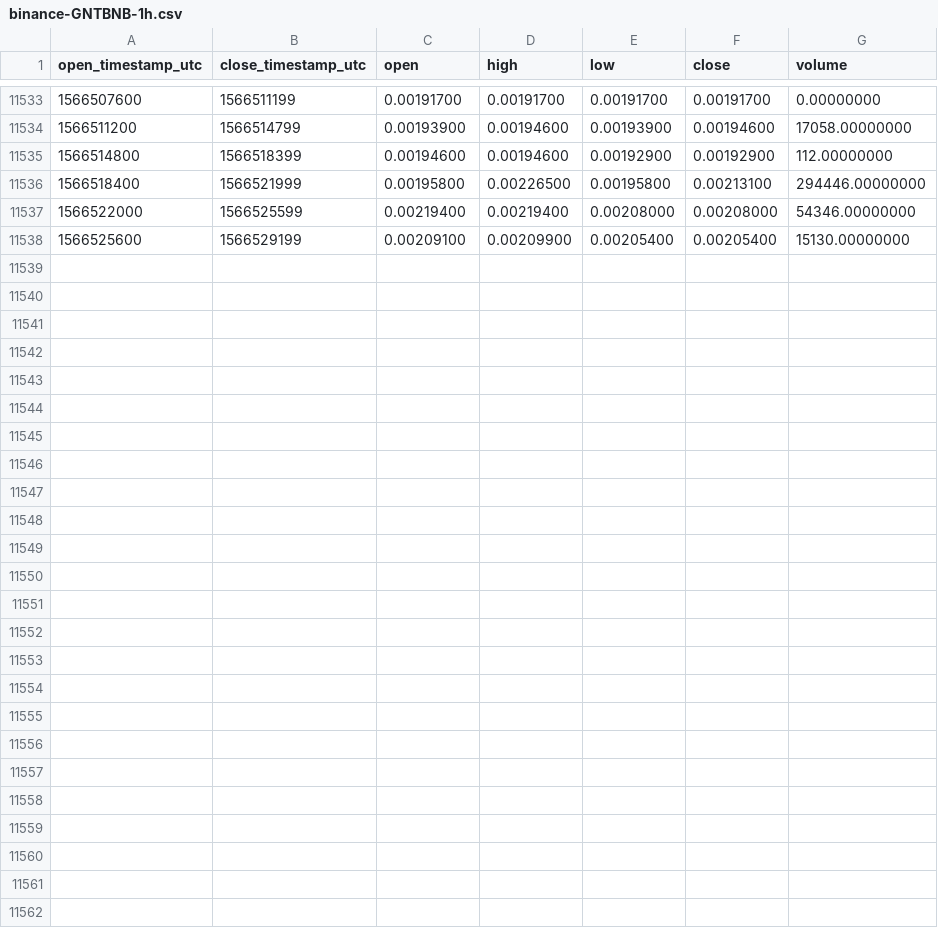
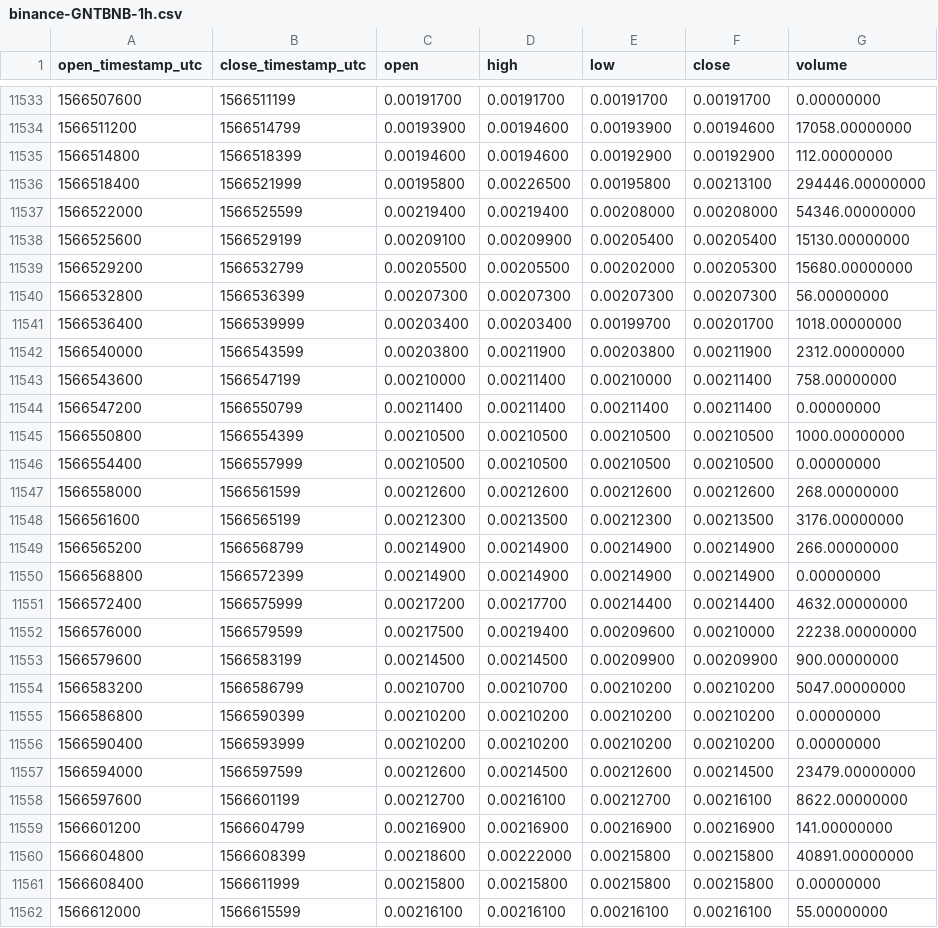
Before and after one commit to cryptobigbro/binance-GNTBNB, a CSV file: binance-GNTBNB-1h.csv, drawn as a sheet; only a part is shown, gaps mark what is left out; the diff names each change by its address in the sheet, - before the commit and + after, or states it on an @@ line.

Commit message:
Update OHLCV data.

```diff
--- a/binance-GNTBNB-1h.csv
+++ b/binance-GNTBNB-1h.csv
+row 11539: 1566529200 | 1566532799 | 0.00205500 | 0.00205500 | 0.00202000 | 0.00205300 | 15680.00000000
+row 11540: 1566532800 | 1566536399 | 0.00207300 | 0.00207300 | 0.00207300 | 0.00207300 | 56.00000000
+row 11541: 1566536400 | 1566539999 | 0.00203400 | 0.00203400 | 0.00199700 | 0.00201700 | 1018.00000000
+row 11542: 1566540000 | 1566543599 | 0.00203800 | 0.00211900 | 0.00203800 | 0.00211900 | 2312.00000000
+row 11543: 1566543600 | 1566547199 | 0.00210000 | 0.00211400 | 0.00210000 | 0.00211400 | 758.00000000
+row 11544: 1566547200 | 1566550799 | 0.00211400 | 0.00211400 | 0.00211400 | 0.00211400 | 0.00000000
+row 11545: 1566550800 | 1566554399 | 0.00210500 | 0.00210500 | 0.00210500 | 0.00210500 | 1000.00000000
+row 11546: 1566554400 | 1566557999 | 0.00210500 | 0.00210500 | 0.00210500 | 0.00210500 | 0.00000000
+row 11547: 1566558000 | 1566561599 | 0.00212600 | 0.00212600 | 0.00212600 | 0.00212600 | 268.00000000
+row 11548: 1566561600 | 1566565199 | 0.00212300 | 0.00213500 | 0.00212300 | 0.00213500 | 3176.00000000
+row 11549: 1566565200 | 1566568799 | 0.00214900 | 0.00214900 | 0.00214900 | 0.00214900 | 266.00000000
+row 11550: 1566568800 | 1566572399 | 0.00214900 | 0.00214900 | 0.00214900 | 0.00214900 | 0.00000000
+row 11551: 1566572400 | 1566575999 | 0.00217200 | 0.00217700 | 0.00214400 | 0.00214400 | 4632.00000000
+row 11552: 1566576000 | 1566579599 | 0.00217500 | 0.00219400 | 0.00209600 | 0.00210000 | 22238.00000000
+row 11553: 1566579600 | 1566583199 | 0.00214500 | 0.00214500 | 0.00209900 | 0.00209900 | 900.00000000
+row 11554: 1566583200 | 1566586799 | 0.00210700 | 0.00210700 | 0.00210200 | 0.00210200 | 5047.00000000
+row 11555: 1566586800 | 1566590399 | 0.00210200 | 0.00210200 | 0.00210200 | 0.00210200 | 0.00000000
+row 11556: 1566590400 | 1566593999 | 0.00210200 | 0.00210200 | 0.00210200 | 0.00210200 | 0.00000000
+row 11557: 1566594000 | 1566597599 | 0.00212600 | 0.00214500 | 0.00212600 | 0.00214500 | 23479.00000000
+row 11558: 1566597600 | 1566601199 | 0.00212700 | 0.00216100 | 0.00212700 | 0.00216100 | 8622.00000000
+row 11559: 1566601200 | 1566604799 | 0.00216900 | 0.00216900 | 0.00216900 | 0.00216900 | 141.00000000
+row 11560: 1566604800 | 1566608399 | 0.00218600 | 0.00222000 | 0.00215800 | 0.00215800 | 40891.00000000
+row 11561: 1566608400 | 1566611999 | 0.00215800 | 0.00215800 | 0.00215800 | 0.00215800 | 0.00000000
+row 11562: 1566612000 | 1566615599 | 0.00216100 | 0.00216100 | 0.00216100 | 0.00216100 | 55.00000000
```
Also changed, not shown: binance-GNTBNB-1d.csv.
